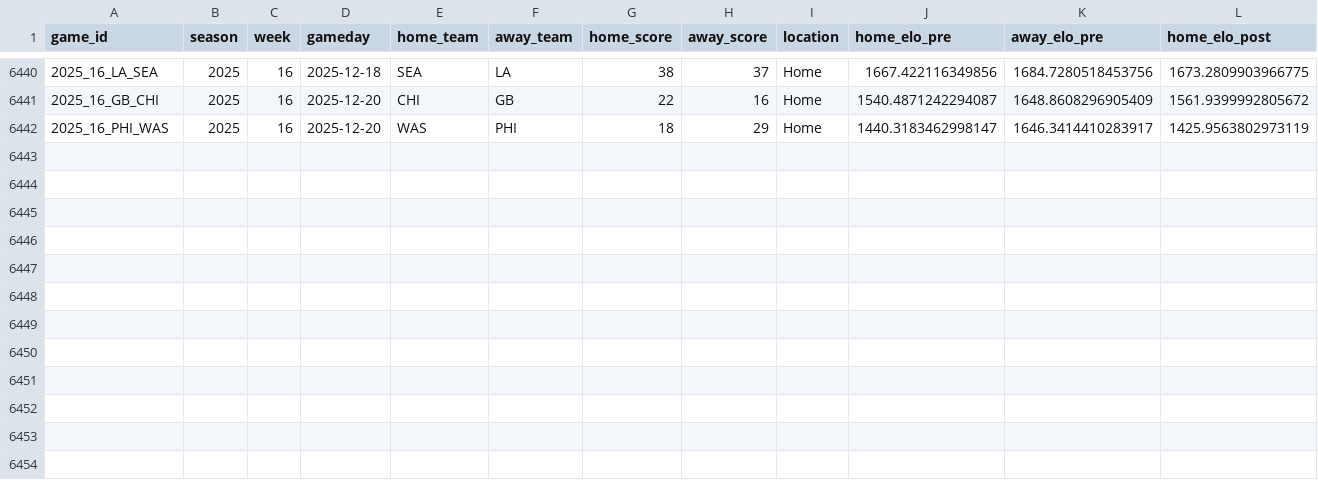
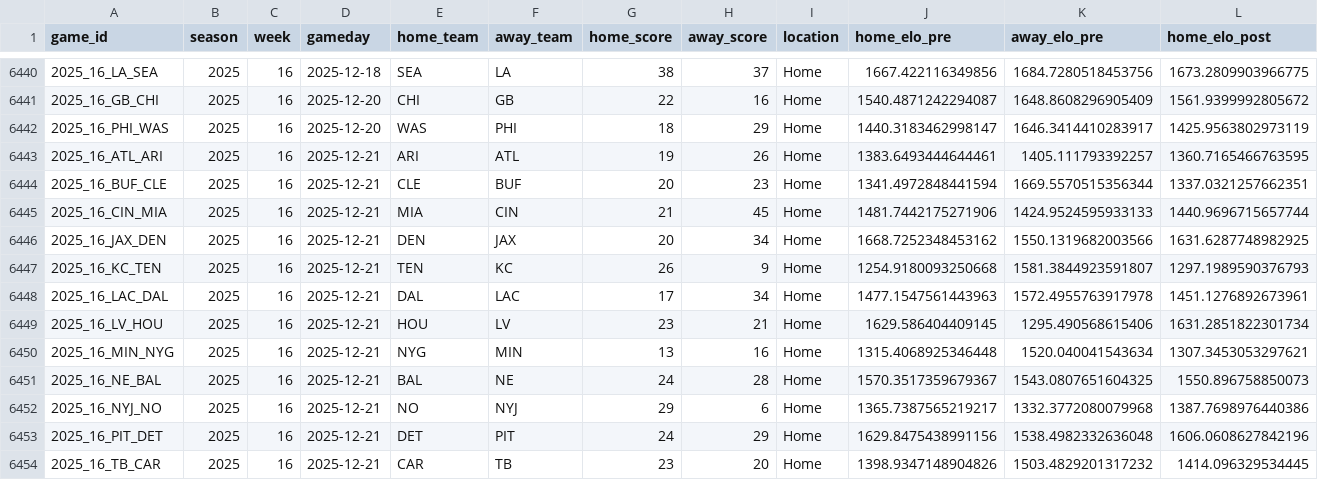
Before and after one commit to TylerPollard410/nflendzonePipeline, a CSV file: artifacts/data-archive/elo/elo.csv, drawn as a sheet; only a part is shown, gaps mark what is left out; rows hold the shown columns only; the diff names each change by its address in the sheet, - before the commit and + after, or states it on an @@ line.

```diff
--- a/artifacts/data-archive/elo/elo.csv
+++ b/artifacts/data-archive/elo/elo.csv
+row 6443: 2025_16_ATL_ARI | 2025 | 16 | 2025-12-21 | ARI | ATL | 19 | 26 | Home | 1383.6493444644461 | 1405.111793392257 | 1360.7165466763595
+row 6444: 2025_16_BUF_CLE | 2025 | 16 | 2025-12-21 | CLE | BUF | 20 | 23 | Home | 1341.4972848441594 | 1669.5570515356344 | 1337.0321257662351
+row 6445: 2025_16_CIN_MIA | 2025 | 16 | 2025-12-21 | MIA | CIN | 21 | 45 | Home | 1481.7442175271906 | 1424.9524595933133 | 1440.9696715657744
+row 6446: 2025_16_JAX_DEN | 2025 | 16 | 2025-12-21 | DEN | JAX | 20 | 34 | Home | 1668.7252348453162 | 1550.1319682003566 | 1631.6287748982925
+row 6447: 2025_16_KC_TEN | 2025 | 16 | 2025-12-21 | TEN | KC | 26 | 9 | Home | 1254.9180093250668 | 1581.3844923591807 | 1297.1989590376793
+row 6448: 2025_16_LAC_DAL | 2025 | 16 | 2025-12-21 | DAL | LAC | 17 | 34 | Home | 1477.1547561443963 | 1572.4955763917978 | 1451.1276892673961
+row 6449: 2025_16_LV_HOU | 2025 | 16 | 2025-12-21 | HOU | LV | 23 | 21 | Home | 1629.586404409145 | 1295.490568615406 | 1631.2851822301734
+row 6450: 2025_16_MIN_NYG | 2025 | 16 | 2025-12-21 | NYG | MIN | 13 | 16 | Home | 1315.4068925346448 | 1520.040041543634 | 1307.3453053297621
+row 6451: 2025_16_NE_BAL | 2025 | 16 | 2025-12-21 | BAL | NE | 24 | 28 | Home | 1570.3517359679367 | 1543.0807651604325 | 1550.896758850073
+row 6452: 2025_16_NYJ_NO | 2025 | 16 | 2025-12-21 | NO | NYJ | 29 | 6 | Home | 1365.7387565219217 | 1332.3772080079968 | 1387.7698976440386
+row 6453: 2025_16_PIT_DET | 2025 | 16 | 2025-12-21 | DET | PIT | 24 | 29 | Home | 1629.8475438991156 | 1538.4982332636048 | 1606.0608627842196
+row 6454: 2025_16_TB_CAR | 2025 | 16 | 2025-12-21 | CAR | TB | 23 | 20 | Home | 1398.9347148904826 | 1503.4829201317232 | 1414.096329534445
```
Also changed, not shown: artifacts/data-archive/redzone/redzone.csv, artifacts/data-archive/scores/scores.csv, 56 other files.
